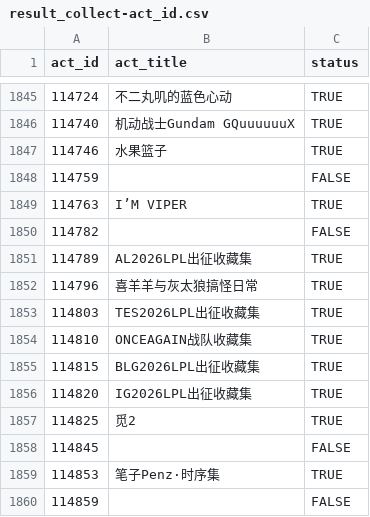
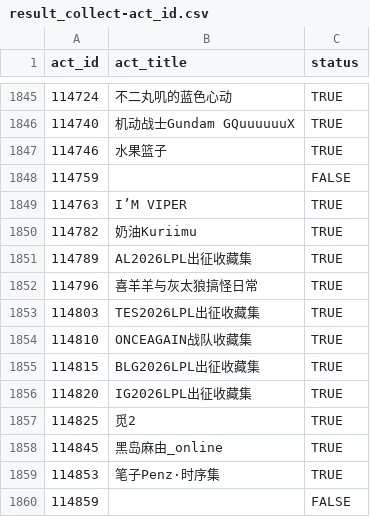
Before and after one commit to CaleyGoldue/bilibili-collections-archive, a CSV file: result_collect-act_id.csv, drawn as a sheet; only a part is shown, gaps mark what is left out.

Commit message:
Add files via upload

```diff
--- a/result_collect-act_id.csv
+++ b/result_collect-act_id.csv
@@ -1849,3 +1849,3 @@
 114763,I’M VIPER,TRUE
-114782,,FALSE
+114782,奶油Kuriimu,TRUE
 114789,AL2026LPL出征收藏集,TRUE
@@ -1857,3 +1857,3 @@
 114825,觅2,TRUE
-114845,,FALSE
+114845,黑岛麻由_online,TRUE
 114853,笔子Penz·时序集,TRUE
```
